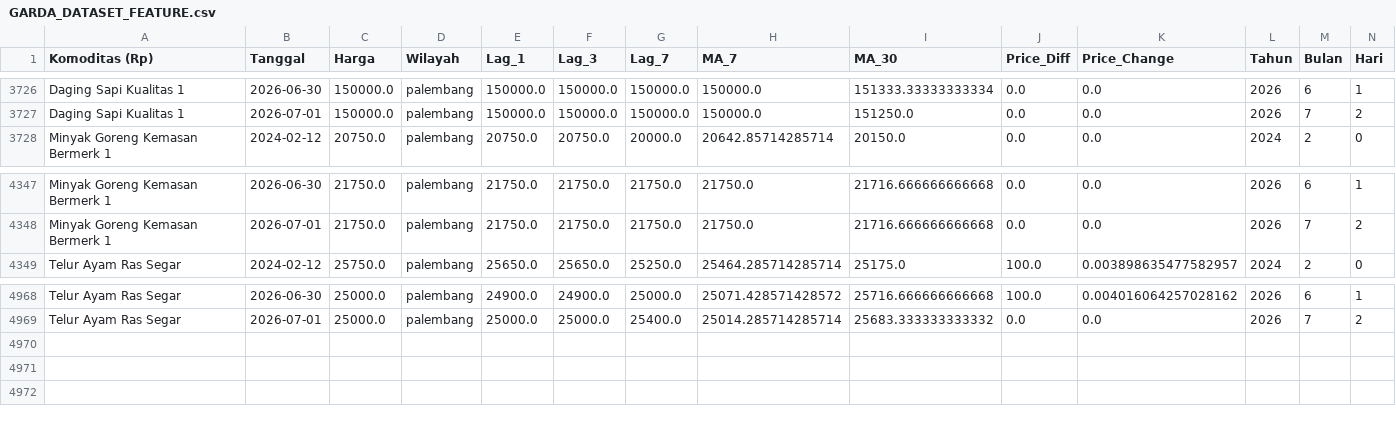
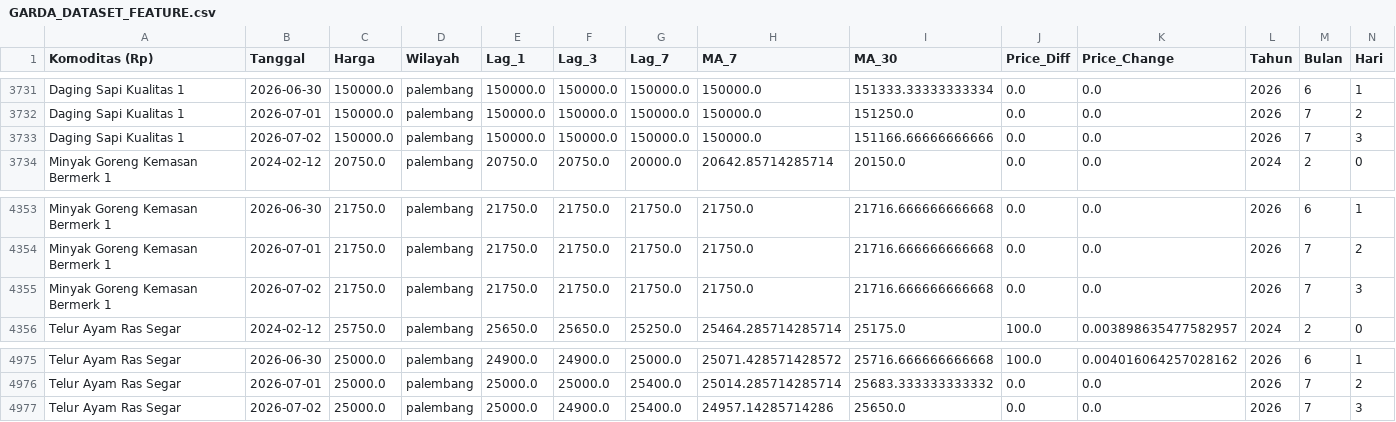
Before and after one commit to muhammadasyrafsakha-code/GARDA_AI, a CSV file: dataset/processed/GARDA_DATASET_FEATURE.csv, drawn as a sheet; only a part is shown, gaps mark what is left out; the diff covers the shown part only; the diff names each change by its address in the sheet, - before the commit and + after, or states it on an @@ line.

```diff
--- a/dataset/processed/GARDA_DATASET_FEATURE.csv
+++ b/dataset/processed/GARDA_DATASET_FEATURE.csv
+row 3733: Daging Sapi Kualitas 1 | 2026-07-02 | 150000.0 | palembang | 150000.0 | 150000.0 | 150000.0 | 150000.0 | 151166.66666666666 | 0.0 | 0.0 | 2026 | 7 | 3
+row 4355: Minyak Goreng Kemasan Bermerk 1 | 2026-07-02 | 21750.0 | palembang | 21750.0 | 21750.0 | 21750.0 | 21750.0 | 21716.666666666668 | 0.0 | 0.0 | 2026 | 7 | 3
+row 4977: Telur Ayam Ras Segar | 2026-07-02 | 25000.0 | palembang | 25000.0 | 24900.0 | 25400.0 | 24957.14285714286 | 25650.0 | 0.0 | 0.0 | 2026 | 7 | 3
```
Also changed, not shown: 5 added rows elsewhere in this file, dataset/processed/GARDA_DATASET_V2.csv, 6 other files.
